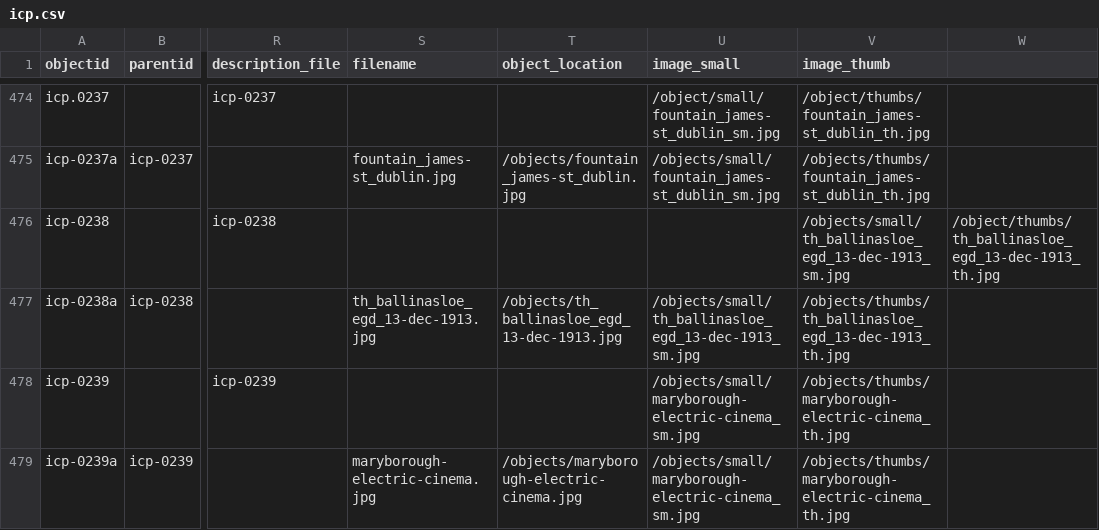
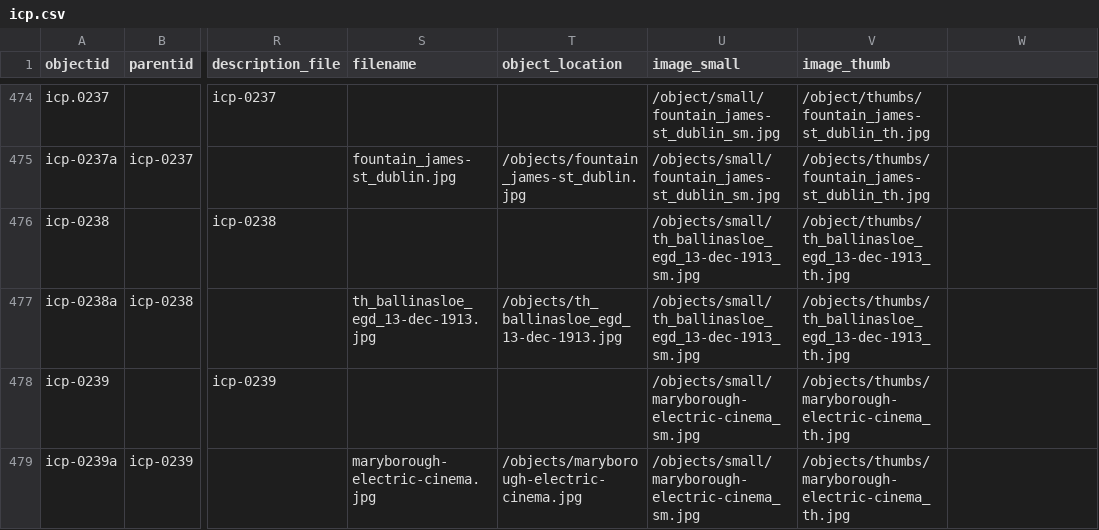
Before and after one commit to evanwill/cinema-template-prototype, a CSV file: _data/icp.csv, drawn as a sheet; only a part is shown, gaps mark what is left out; the diff names each change by its address in the sheet, - before the commit and + after, or states it on an @@ line.

Commit message:
Update icp.csv

```diff
--- a/_data/icp.csv
+++ b/_data/icp.csv
-U476 (image_small): (empty)
+U476 (image_small): /objects/small/th_ballinasloe_egd_13-dec-1913_sm.jpg
-V476 (image_thumb): /objects/small/th_ballinasloe_egd_13-dec-1913_sm.jpg
+V476 (image_thumb): /object/thumbs/th_ballinasloe_egd_13-dec-1913_th.jpg
-W476: /object/thumbs/th_ballinasloe_egd_13-dec-1913_th.jpg
+W476: (empty)
```
